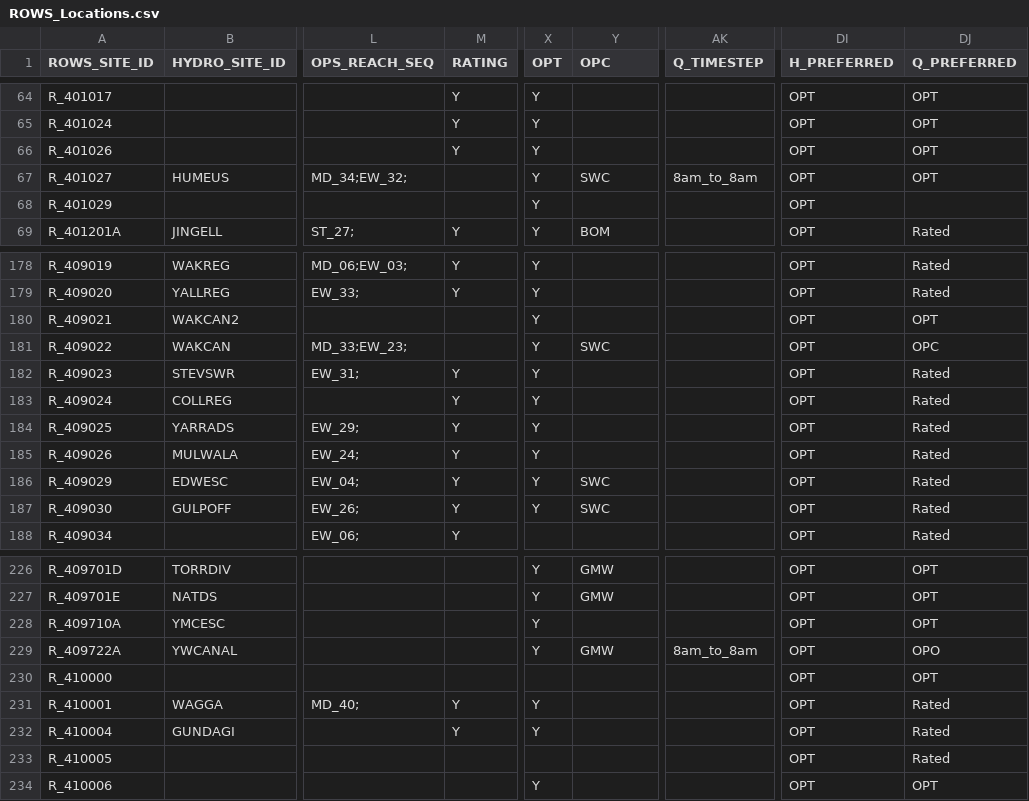
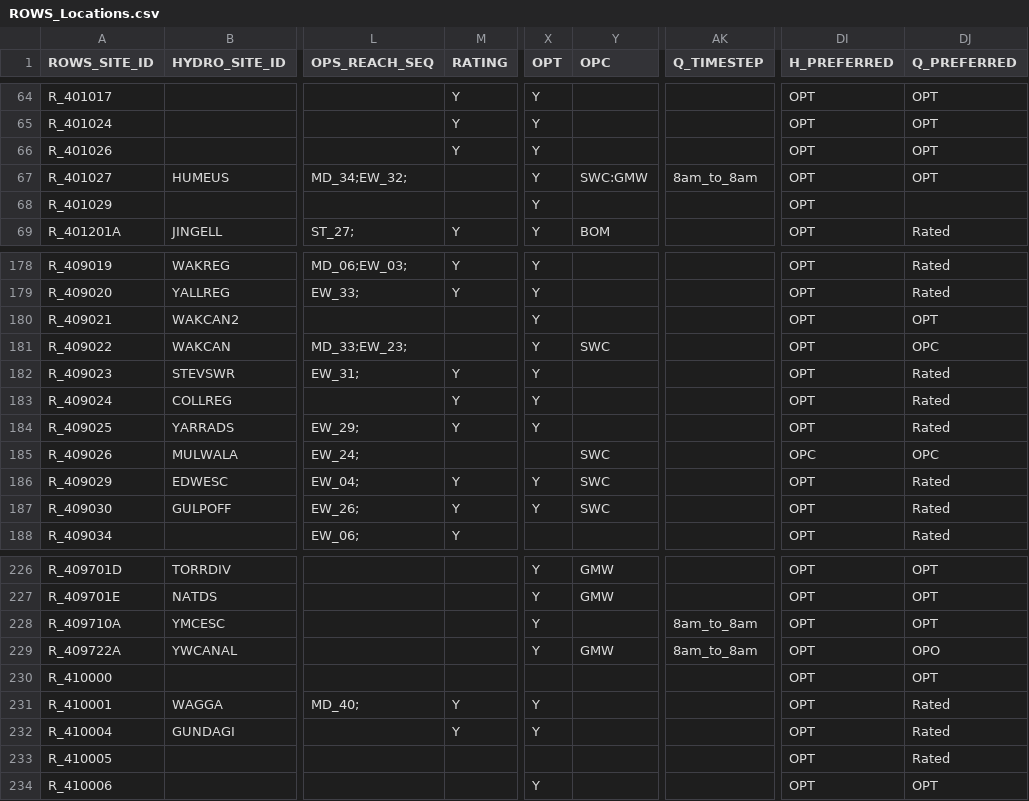
Before and after one commit to lawrenceMDBA/test, a CSV file: Config/MapLayerFiles/ROWS_Locations.csv, drawn as a sheet; only a part is shown, gaps mark what is left out; the diff names each change by its address in the sheet, - before the commit and + after, or states it on an @@ line.

Commit message:
Metadata Update

```diff
--- a/Config/MapLayerFiles/ROWS_Locations.csv
+++ b/Config/MapLayerFiles/ROWS_Locations.csv
-Y67 (OPC): SWC
+Y67 (OPC): SWC:GMW
-M185 (RATING): Y
+M185 (RATING): (empty)
-X185 (OPT): Y
+X185 (OPT): (empty)
-Y185 (OPC): (empty)
+Y185 (OPC): SWC
-DI185 (H_PREFERRED): OPT
+DI185 (H_PREFERRED): OPC
-DJ185 (Q_PREFERRED): Rated
+DJ185 (Q_PREFERRED): OPC
-AK228 (Q_TIMESTEP): (empty)
+AK228 (Q_TIMESTEP): 8am_to_8am
```
